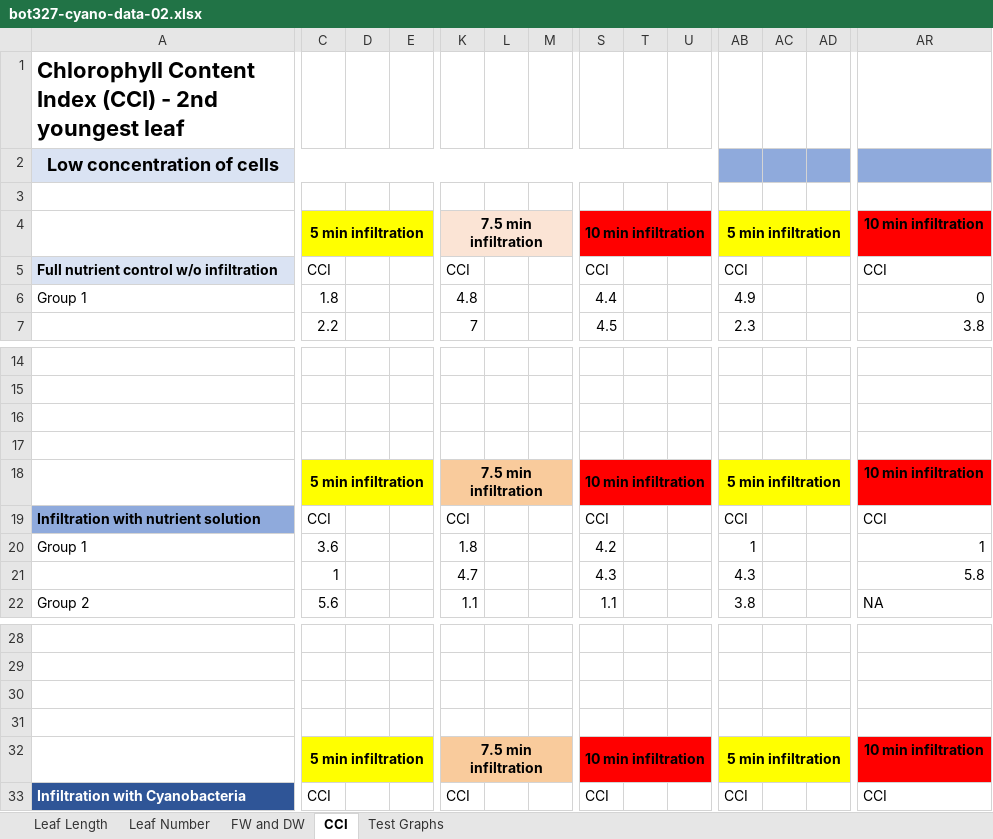
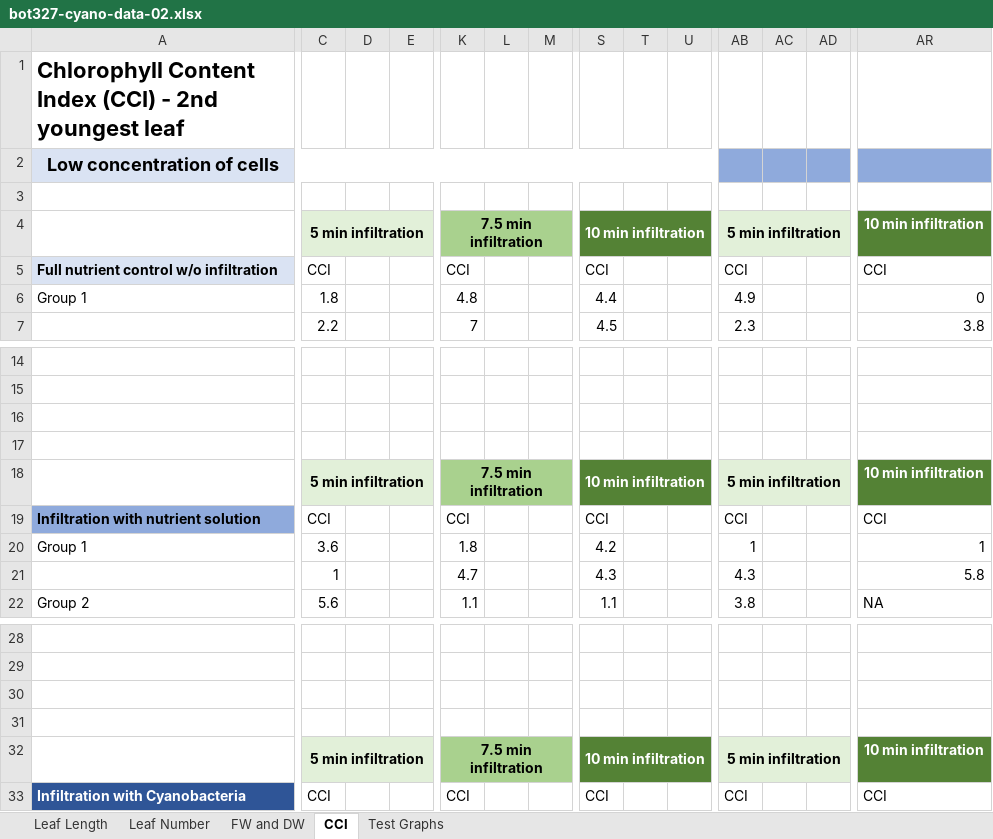
Before and after one commit to btmonier/btmonier.github.io, an Excel workbook: data/bot327-cyano-data-02.xlsx, sheet CCI, drawn as a sheet; only a part is shown, gaps mark what is left out; values as stored, in another font and other column widths than the file's, no borders; the diff covers the shown part only; the diff names each change by its address in the sheet, - before the commit and + after, or states it on an @@ line.

```diff
--- a/data/bot327-cyano-data-02.xlsx (sheet CCI)
+++ b/data/bot327-cyano-data-02.xlsx (sheet CCI)
-C4 fill: #FFFF00
+C4 fill: #E2F0D9
-D4:E4 fill: none
+D4:E4 fill: #E2F0D9
-K4 fill: #FBE4D5
+K4 fill: #A9D18E
-L4:M4 fill: none
+L4:M4 fill: #A9D18E
@@ S4 fill: #FF0000 → #548235, text colour: black → #FFFFFF @@
-T4:U4 fill: none
+T4:U4 fill: #548235
-AB4 fill: #FFFF00
+AB4 fill: #E2F0D9
-AC4:AD4 fill: none
+AC4:AD4 fill: #E2F0D9
@@ AR4 fill: #FF0000 → #548235, text colour: black → #FFFFFF @@
-C18 fill: #FFFF00
+C18 fill: #E2F0D9
-D18:E18 fill: none
+D18:E18 fill: #E2F0D9
-K18 fill: #F9CB9C
+K18 fill: #A9D18E
-L18:M18 fill: none
+L18:M18 fill: #A9D18E
@@ S18 fill: #FF0000 → #548235, text colour: black → #FFFFFF @@
-T18:U18 fill: none
+T18:U18 fill: #548235
-AB18 fill: #FFFF00
+AB18 fill: #E2F0D9
-AC18:AD18 fill: none
+AC18:AD18 fill: #E2F0D9
@@ AR18 fill: #FF0000 → #548235, text colour: black → #FFFFFF @@
-C32 fill: #FFFF00
+C32 fill: #E2F0D9
-D32:E32 fill: none
+D32:E32 fill: #E2F0D9
-K32 fill: #F9CB9C
+K32 fill: #A9D18E
-L32:M32 fill: none
+L32:M32 fill: #A9D18E
@@ S32 fill: #FF0000 → #548235, text colour: black → #FFFFFF @@
-T32:U32 fill: none
+T32:U32 fill: #548235
-AB32 fill: #FFFF00
+AB32 fill: #E2F0D9
-AC32:AD32 fill: none
+AC32:AD32 fill: #E2F0D9
@@ AR32 fill: #FF0000 → #548235, text colour: black → #FFFFFF @@
```
Also changed, not shown: cell formats elsewhere in this sheet, sheet Leaf Number, sheet Test Graphs, sheet FW and DW, sheet Leaf Length, charts or pictures.
